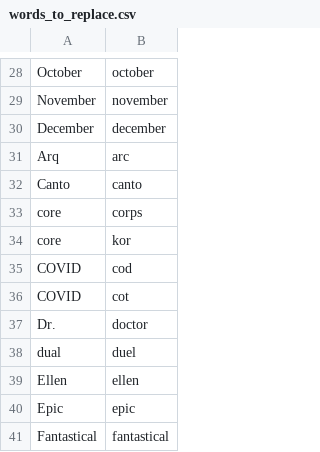
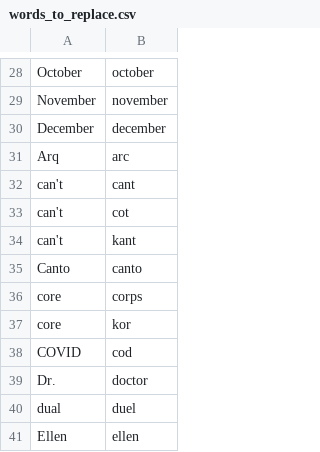
Before and after one commit to zmcgohan2/knausj_talon, a CSV file: settings/words_to_replace.csv, drawn as a sheet; only a part is shown, gaps mark what is left out; the shorter side is filled out with more unchanged rows; removed rows and columns are numbered as before the commit, all else as after; the diff names each change by its address in the sheet, - before the commit and + after, or states it on an @@ line.

Commit message:
Can't even.

```diff
--- a/settings/words_to_replace.csv
+++ b/settings/words_to_replace.csv
+row 32: can't | cant
+row 33: can't | cot
+row 34: can't | kant
-row 36: COVID | cot
```
